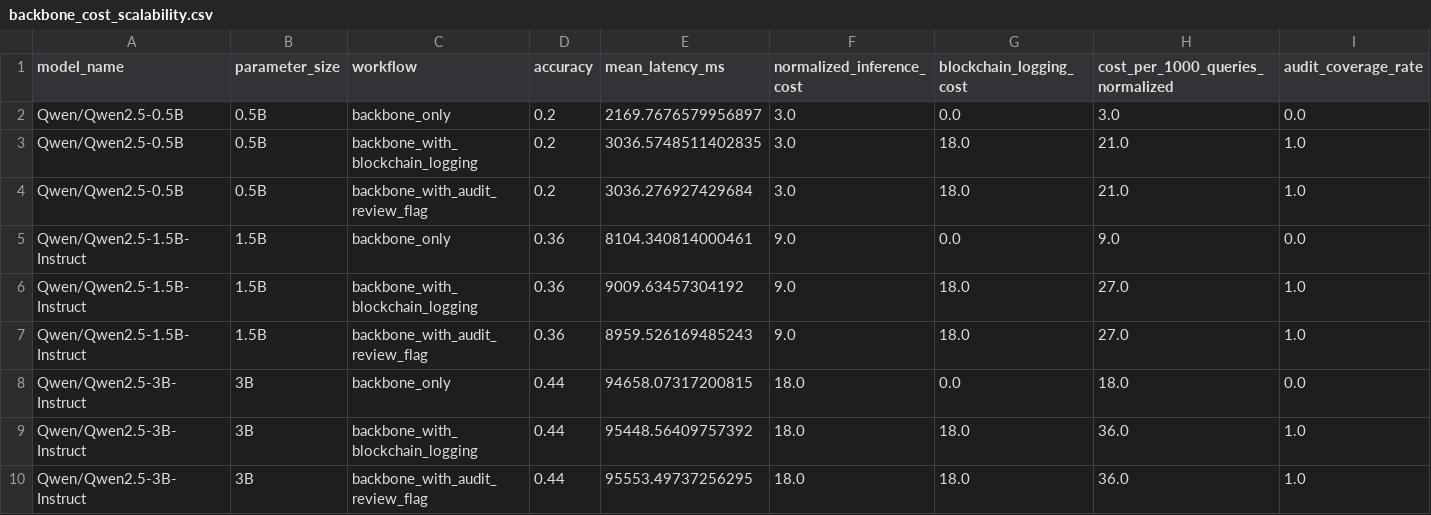
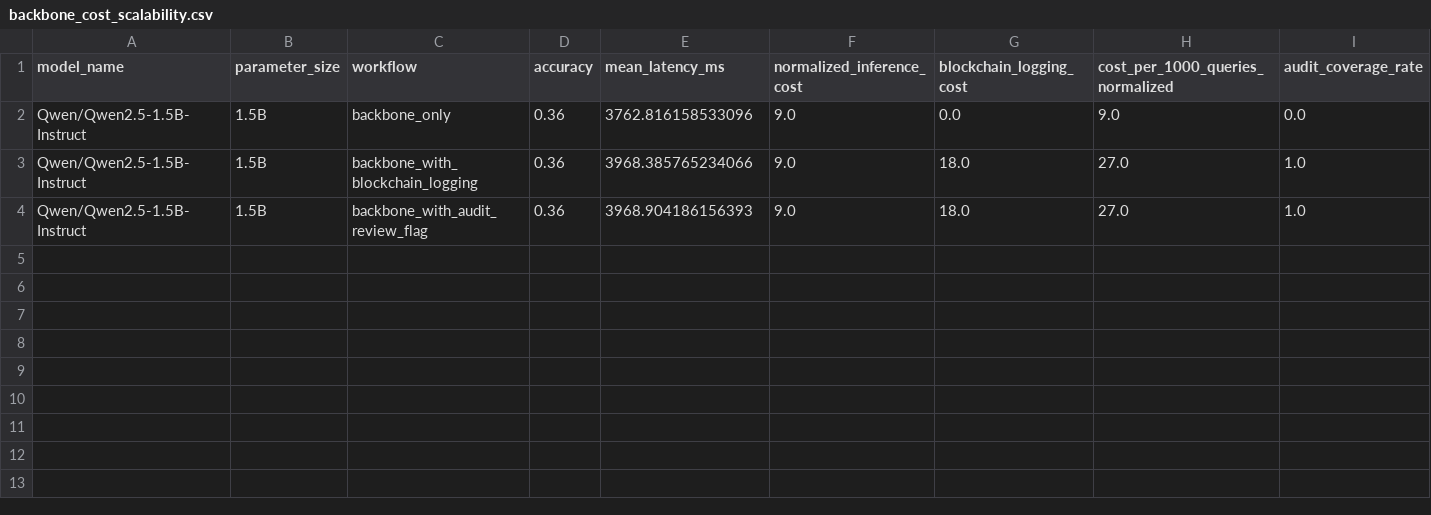
Before and after one commit to GithubWangjing/blockchainLLM, a CSV file: results/backbone_cost_scalability.csv, drawn as a sheet; only a part is shown; removed rows and columns are numbered as before the commit, all else as after; rows hold the shown columns only; the diff names each change by its address in the sheet, - before the commit and + after, or states it on an @@ line.

Commit message:
Add server MedQA large-backbone results

```diff
--- a/results/backbone_cost_scalability.csv
+++ b/results/backbone_cost_scalability.csv
-row 2: Qwen/Qwen2.5-0.5B | 0.5B | backbone_only | 0.2 | 2169.7676579956897 | 3.0 | 0.0 | 3.0 | 0.0
-row 3: Qwen/Qwen2.5-0.5B | 0.5B | backbone_with_blockchain_logging | 0.2 | 3036.5748511402835 | 3.0 | 18.0 | 21.0 | 1.0
-row 4: Qwen/Qwen2.5-0.5B | 0.5B | backbone_with_audit_review_flag | 0.2 | 3036.276927429684 | 3.0 | 18.0 | 21.0 | 1.0
-E2 (mean_latency_ms): 8104.340814000461
+E2 (mean_latency_ms): 3762.816158533096
-E3 (mean_latency_ms): 9009.63457304192
+E3 (mean_latency_ms): 3968.385765234066
-E4 (mean_latency_ms): 8959.526169485243
+E4 (mean_latency_ms): 3968.904186156393
-row 8: Qwen/Qwen2.5-3B-Instruct | 3B | backbone_only | 0.44 | 94658.07317200815 | 18.0 | 0.0 | 18.0 | 0.0
-row 9: Qwen/Qwen2.5-3B-Instruct | 3B | backbone_with_blockchain_logging | 0.44 | 95448.56409757392 | 18.0 | 18.0 | 36.0 | 1.0
-row 10: Qwen/Qwen2.5-3B-Instruct | 3B | backbone_with_audit_review_flag | 0.44 | 95553.49737256295 | 18.0 | 18.0 | 36.0 | 1.0
```
Also changed, not shown: results/medqa_backbone_evaluation_status.csv, results/medqa_error_analysis.csv, 34 other files.
